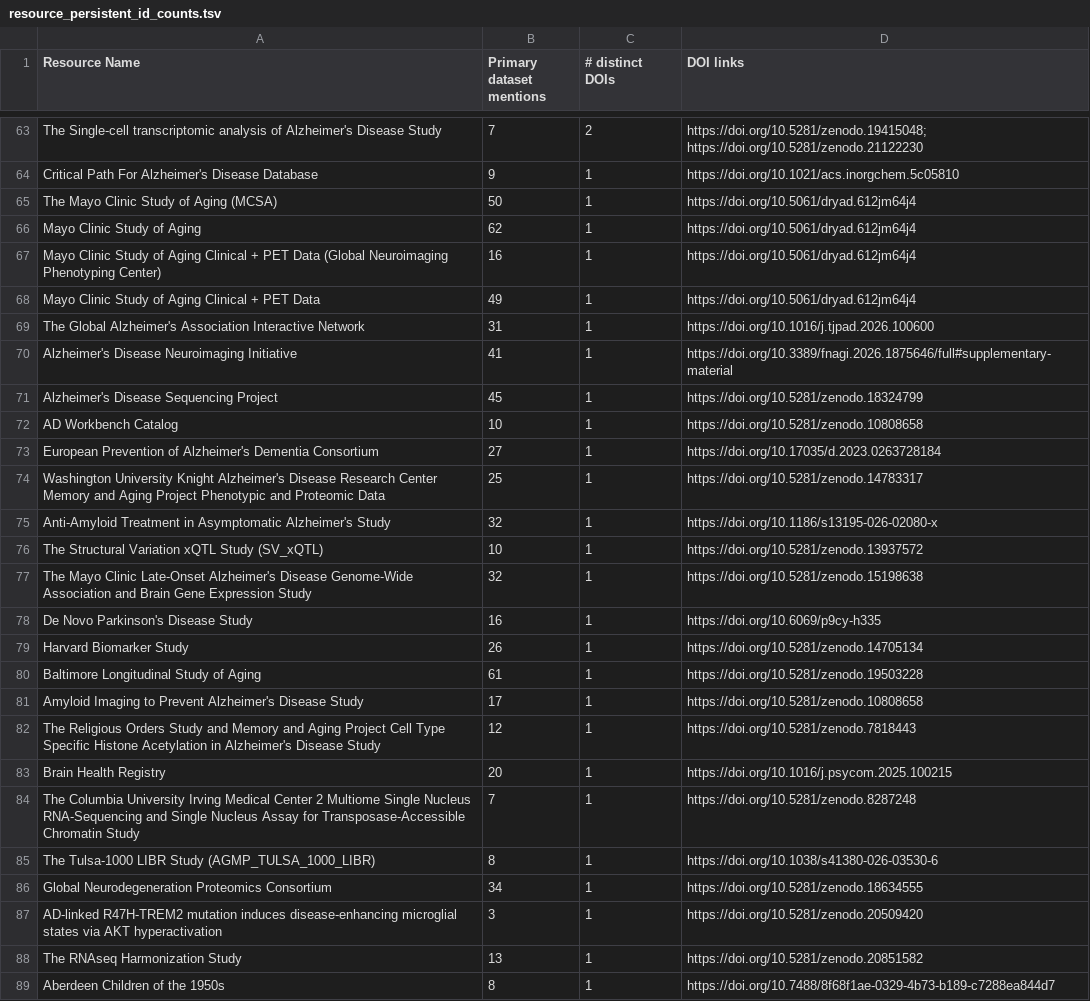
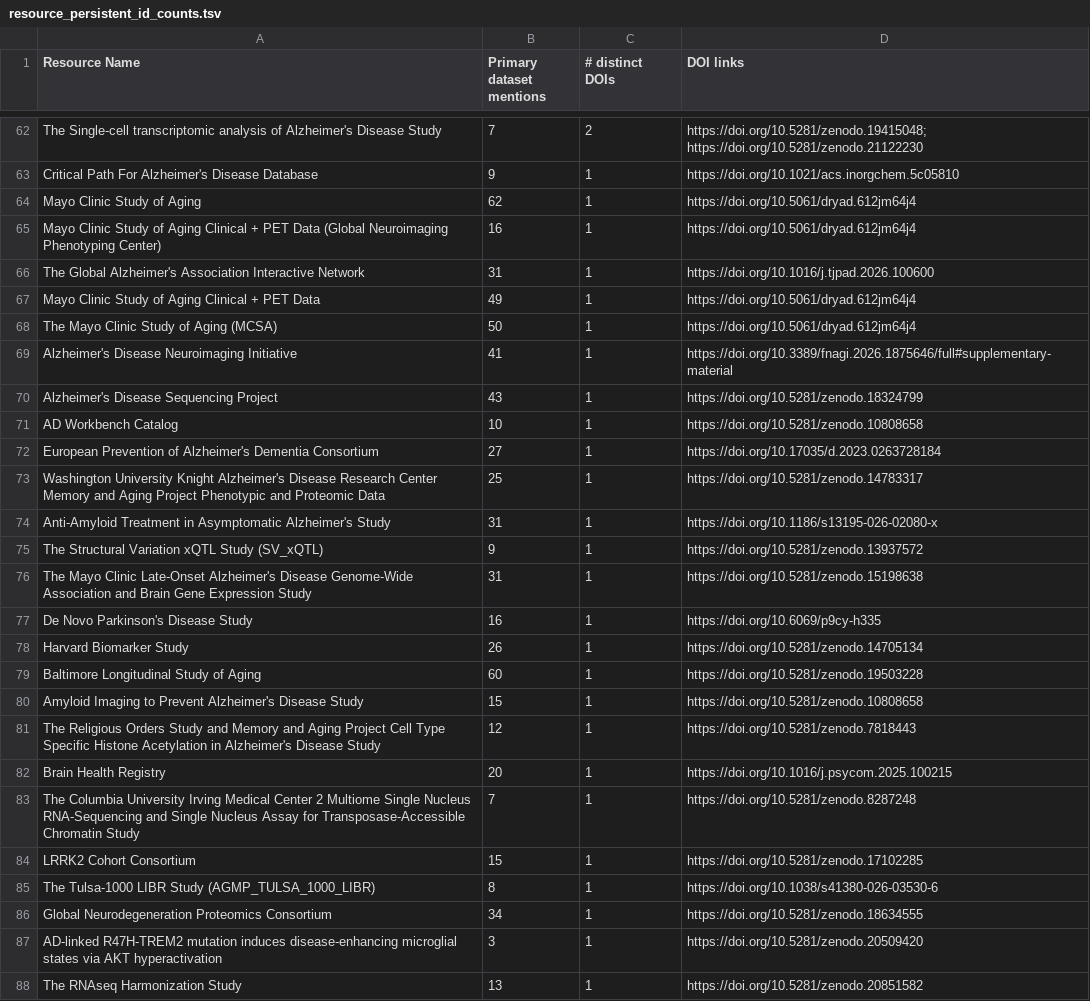
Before and after one commit to NIH-CARD/CARD_catalog_v0, a TSV file: paper_v0/v0.4/resource_persistent_id_counts.tsv, drawn as a sheet; only a part is shown, gaps mark what is left out; the shorter side is filled out with more unchanged rows; the diff covers the shown part only.

```diff
--- a/paper_v0/v0.4/resource_persistent_id_counts.tsv
+++ b/paper_v0/v0.4/resource_persistent_id_counts.tsv
@@ -64,9 +63,9 @@ The Single-cell transcriptomic analysis of Alzheimer's Disease Study	7	2	https:/
 Critical Path For Alzheimer's Disease Database	9	1	https://doi.org/10.1021/acs.inorgchem.5c05810
-The Mayo Clinic Study of Aging (MCSA)	50	1	https://doi.org/10.5061/dryad.612jm64j4
 Mayo Clinic Study of Aging	62	1	https://doi.org/10.5061/dryad.612jm64j4
 Mayo Clinic Study of Aging Clinical + PET Data (Global Neuroimaging Phenotyping Center)	16	1	https://doi.org/10.5061/dryad.612jm64j4
+The Global Alzheimer's Association Interactive Network	31	1	https://doi.org/10.1016/j.tjpad.2026.100600
 Mayo Clinic Study of Aging Clinical + PET Data	49	1	https://doi.org/10.5061/dryad.612jm64j4
-The Global Alzheimer's Association Interactive Network	31	1	https://doi.org/10.1016/j.tjpad.2026.100600
+The Mayo Clinic Study of Aging (MCSA)	50	1	https://doi.org/10.5061/dryad.612jm64j4
 Alzheimer's Disease Neuroimaging Initiative	41	1	https://doi.org/10.3389/fnagi.2026.1875646/full#supplementary-material
-Alzheimer's Disease Sequencing Project	45	1	https://doi.org/10.5281/zenodo.18324799
+Alzheimer's Disease Sequencing Project	43	1	https://doi.org/10.5281/zenodo.18324799
 AD Workbench Catalog	10	1	https://doi.org/10.5281/zenodo.10808658
@@ -74,9 +73,9 @@ European Prevention of Alzheimer's Dementia Consortium	27	1	https://doi.org/10.1
 Washington University Knight Alzheimer's Disease Research Center Memory and Aging Project Phenotypic and Proteomic Data	25	1	https://doi.org/10.5281/zenodo.14783317
-Anti-Amyloid Treatment in Asymptomatic Alzheimer's Study	32	1	https://doi.org/10.1186/s13195-026-02080-x
-The Structural Variation xQTL Study (SV_xQTL)	10	1	https://doi.org/10.5281/zenodo.13937572
-The Mayo Clinic Late-Onset Alzheimer's Disease Genome-Wide Association and Brain Gene Expression Study	32	1	https://doi.org/10.5281/zenodo.15198638
+Anti-Amyloid Treatment in Asymptomatic Alzheimer's Study	31	1	https://doi.org/10.1186/s13195-026-02080-x
+The Structural Variation xQTL Study (SV_xQTL)	9	1	https://doi.org/10.5281/zenodo.13937572
+The Mayo Clinic Late-Onset Alzheimer's Disease Genome-Wide Association and Brain Gene Expression Study	31	1	https://doi.org/10.5281/zenodo.15198638
 De Novo Parkinson's Disease Study	16	1	https://doi.org/10.6069/p9cy-h335
 Harvard Biomarker Study	26	1	https://doi.org/10.5281/zenodo.14705134
-Baltimore Longitudinal Study of Aging	61	1	https://doi.org/10.5281/zenodo.19503228
-Amyloid Imaging to Prevent Alzheimer's Disease Study	17	1	https://doi.org/10.5281/zenodo.10808658
+Baltimore Longitudinal Study of Aging	60	1	https://doi.org/10.5281/zenodo.19503228
+Amyloid Imaging to Prevent Alzheimer's Disease Study	15	1	https://doi.org/10.5281/zenodo.10808658
 The Religious Orders Study and Memory and Aging Project Cell Type Specific Histone Acetylation in Alzheimer's Disease Study	12	1	https://doi.org/10.5281/zenodo.7818443
@@ -84,2 +83,3 @@ Brain Health Registry	20	1	https://doi.org/10.1016/j.psycom.2025.100215
 The Columbia University Irving Medical Center 2 Multiome Single Nucleus RNA-Sequencing and Single Nucleus Assay for Transposase-Accessible Chromatin Study	7	1	https://doi.org/10.5281/zenodo.8287248
+LRRK2 Cohort Consortium	15	1	https://doi.org/10.5281/zenodo.17102285
 The Tulsa-1000 LIBR Study (AGMP_TULSA_1000_LIBR)	8	1	https://doi.org/10.1038/s41380-026-03530-6
```
Also changed, not shown: 1 added row, 2 removed rows, 1 moved row and 27 edited cells elsewhere in this file, paper_v0/v0.4/fair_doi_agreement.tsv, 1 other file.
